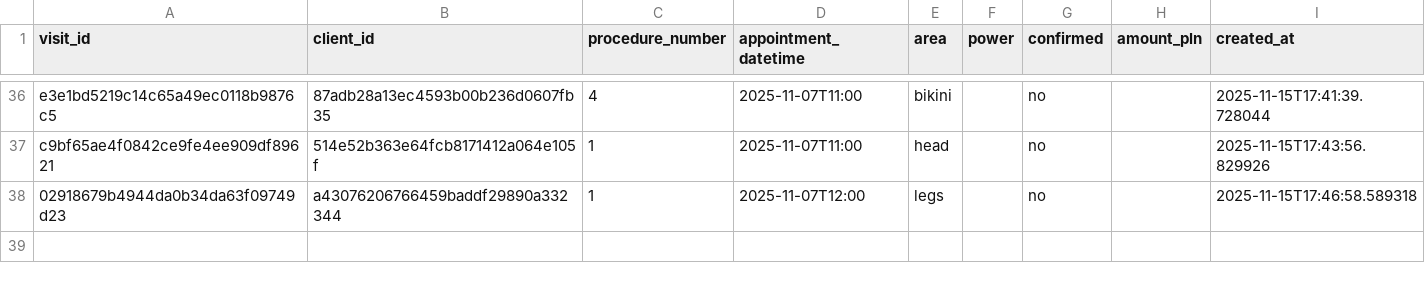
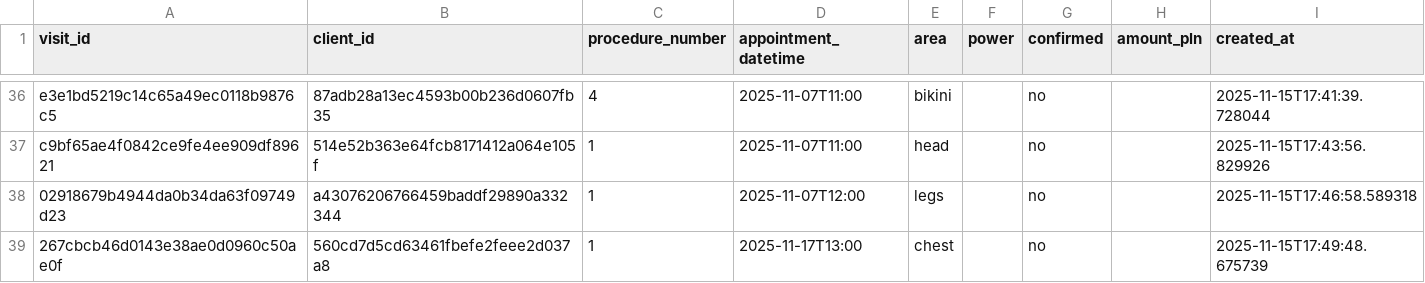
Before and after one commit to MikeKorsikov/DataCamp, a CSV file: Windsurf/Laserovo/appointments.csv, drawn as a sheet; only a part is shown, gaps mark what is left out.

```diff
--- a/Windsurf/Laserovo/appointments.csv
+++ b/Windsurf/Laserovo/appointments.csv
@@ -38 +38,2 @@ c9bf65ae4f0842ce9fe4ee909df89621,514e52b363e64fcb8171412a064e105f,1,2025-11-07T1
 02918679b4944da0b34da63f09749d23,a43076206766459baddf29890a332344,1,2025-11-07T12:00,legs,,no,,2025-11-15T17:46:58.589318
+267cbcb46d0143e38ae0d0960c50ae0f,560cd7d5cd63461fbefe2feee2d037a8,1,2025-11-17T13:00,chest,,no,,2025-11-15T17:49:48.675739
```
Also changed, not shown: 1 other file.
